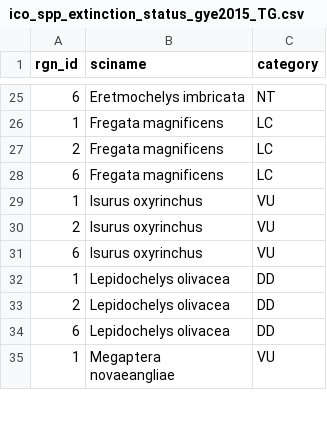
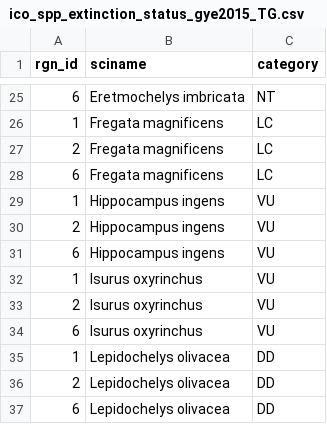
Before and after one commit to OHI-Science/gye, a CSV file: region2015/prep/8.1_ICO/ico_spp_extinction_status_gye2015_TG.csv, drawn as a sheet; only a part is shown, gaps mark what is left out; the shorter side is filled out with more unchanged rows.

```diff
--- a/region2015/prep/8.1_ICO/ico_spp_extinction_status_gye2015_TG.csv
+++ b/region2015/prep/8.1_ICO/ico_spp_extinction_status_gye2015_TG.csv
@@ -28,2 +28,5 @@
 6,"Fregata magnificens","LC"
+1,"Hippocampus ingens","VU"
+2,"Hippocampus ingens","VU"
+6,"Hippocampus ingens","VU"
 1,"Isurus oxyrinchus","VU"
```
Also changed, not shown: region2015/prep/8.1_ICO/ico_spp_popn_trend_gye2015_TG.csv.
